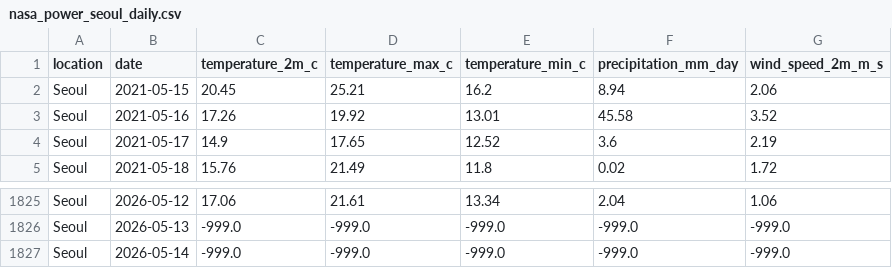
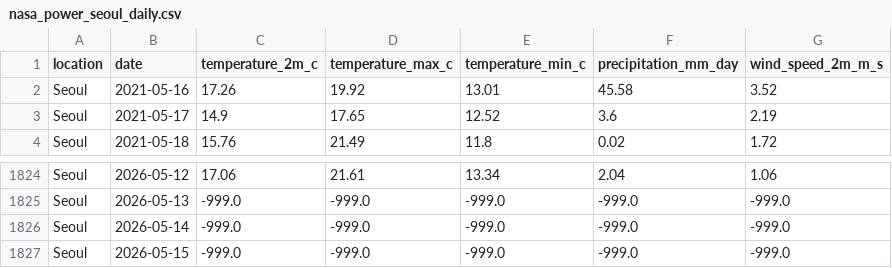
Before and after one commit to thinkervis/free-api-data-science-edu, a CSV file: data/nasa_power_seoul_daily.csv, drawn as a sheet; only a part is shown, gaps mark what is left out; removed rows and columns are numbered as before the commit, all else as after; the diff names each change by its address in the sheet, - before the commit and + after, or states it on an @@ line.

```diff
--- a/data/nasa_power_seoul_daily.csv
+++ b/data/nasa_power_seoul_daily.csv
-row 2: Seoul | 2021-05-15 | 20.45 | 25.21 | 16.2 | 8.94 | 2.06
+row 1827: Seoul | 2026-05-15 | -999.0 | -999.0 | -999.0 | -999.0 | -999.0
```
Also changed, not shown: data/frankfurter_usd_krw_daily.csv, data/spacex_launches.csv, 30 other files.
